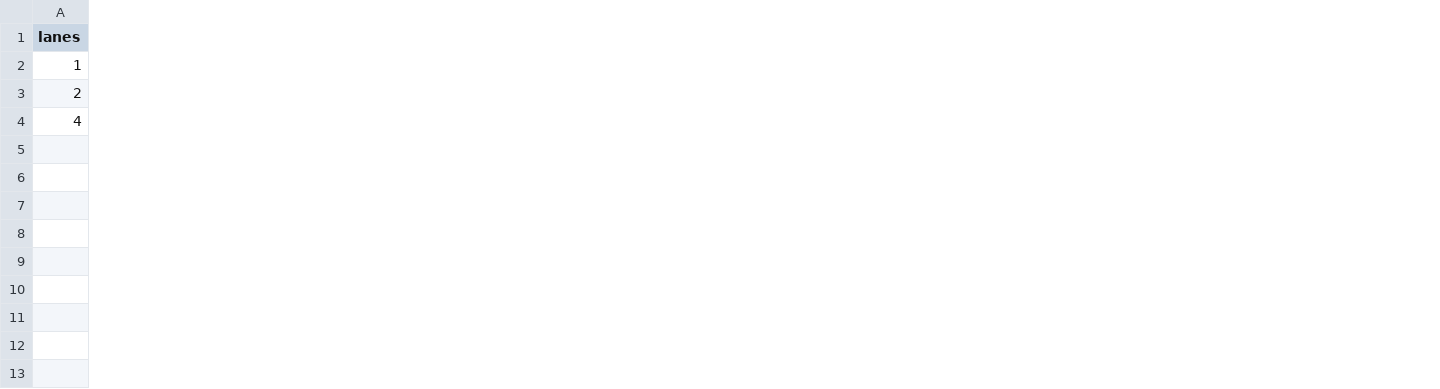
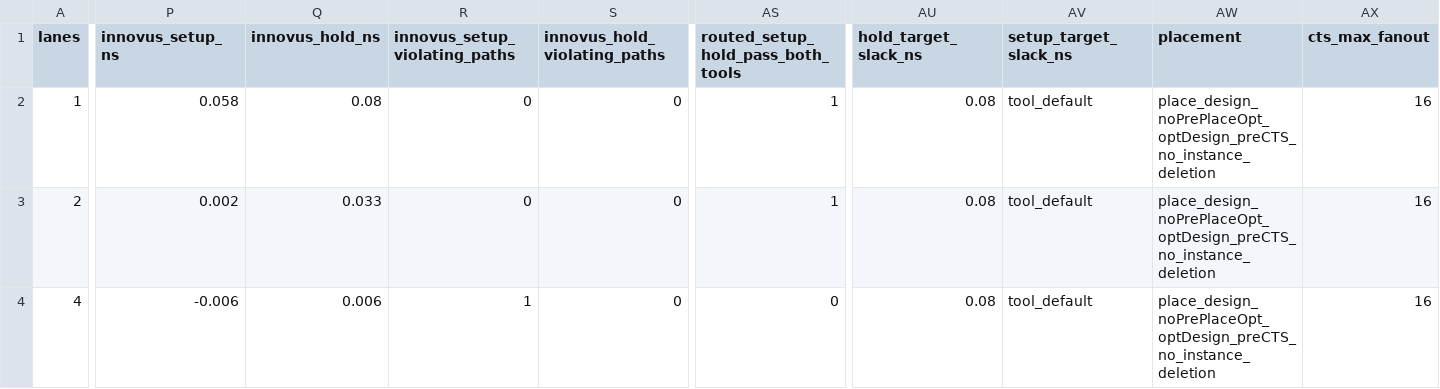
Before and after one commit to chuanqichen/Hardware-Accelerated-Monte-Carlo-Simulation, a CSV file: results/multilane_closure_v1.csv, drawn as a sheet; only a part is shown, gaps mark what is left out; the diff covers the shown part only; the diff names each change by its address in the sheet, - before the commit and + after, or states it on an @@ line.

Commit message:
Validate closure policies and report both timing engines
Reject mixed implementation settings across lane counts, preserve both timing engines in generated results, and qualify SI comparisons when launch paths change. Retain the partial-closure reference and record integration validation.

```diff
--- a/results/multilane_closure_v1.csv
+++ b/results/multilane_closure_v1.csv
+column P (innovus_setup_ns), rows 2-4: 0.058 | 0.002 | -0.006
+column Q (innovus_hold_ns), rows 2-4: 0.08 | 0.033 | 0.006
+column R (innovus_setup_violating_paths), rows 2-4: 0 | 0 | 1
+column S (innovus_hold_violating_paths), rows 2-4: all 0
+column AS, rows 1-4: routed_setup_hold_pass_both_tools | 1 | 1 | 0
+column AU (hold_target_slack_ns), rows 2-4: all 0.08
+column AV (setup_target_slack_ns), rows 2-4: all tool_default
+column AW (placement), rows 2-4: all place_design_noPrePlaceOpt_optDesign_preCTS_no_instance_deletion
+column AX (cts_max_fanout), rows 2-4: all 16
```
Also changed, not shown: 1 added column elsewhere in this file, results/multilane_implementation.csv, results/multilane_setup_fixed_v1.csv, 13 other files.
